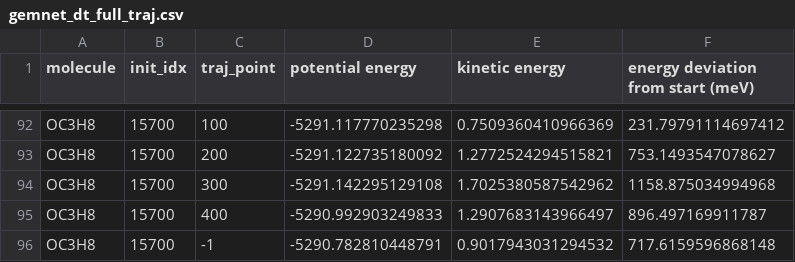
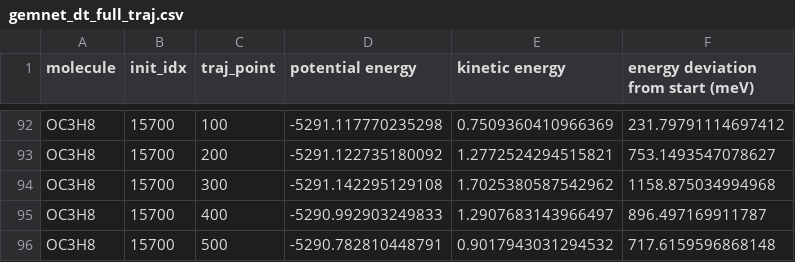
Before and after one commit to christine-zhang1/mdsim, a CSV file: md_scripts/records_spice_molecules_set/gemnet_dt_full_traj.csv, drawn as a sheet; only a part is shown, gaps mark what is left out; the diff covers the shown part only.

```diff
--- a/md_scripts/records_spice_molecules_set/gemnet_dt_full_traj.csv
+++ b/md_scripts/records_spice_molecules_set/gemnet_dt_full_traj.csv
@@ -95,2 +95,2 @@ OC3H8,15700,300,-5291.142295129108,1.7025380587542962,1158.875034994968
 OC3H8,15700,400,-5290.992903249833,1.2907683143966497,896.497169911787
-OC3H8,15700,-1,-5290.782810448791,0.9017943031294532,717.6159596868148
+OC3H8,15700,500,-5290.782810448791,0.9017943031294532,717.6159596868148
```
Also changed, not shown: 19 edited cells elsewhere in this file, md_scripts/records_spice_molecules_set/gemnet_t_full_traj.csv, 5 other files.
